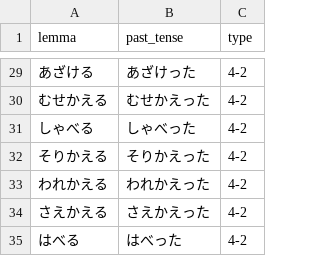
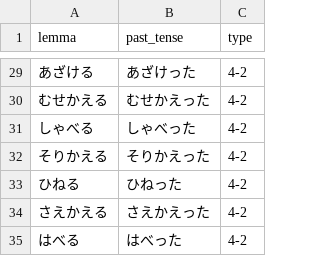
Before and after one commit to wenzhang0222/not-all-irregularity, a TSV file: data/type42_verbs.tsv, drawn as a sheet; only a part is shown, gaps mark what is left out.

Commit message:
Update type42_verbs.tsv

```diff
--- a/data/type42_verbs.tsv
+++ b/data/type42_verbs.tsv
@@ -32,3 +32,3 @@ lemma	past_tense	type
 そりかえる	そりかえった	4-2
-われかえる	われかえった	4-2
+ひねる	ひねった	4-2
 さえかえる	さえかえった	4-2
```
